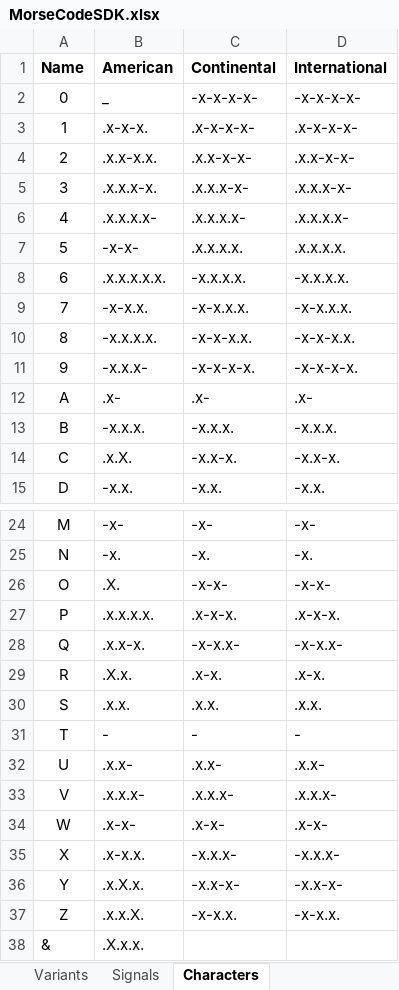
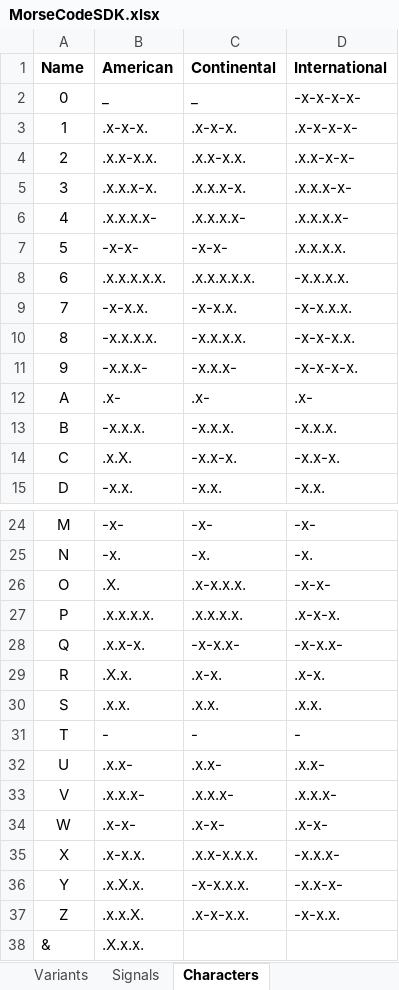
Before and after one commit to eejai42/MorseCodeSDK, an Excel workbook: SSoT/WorkingDir/MorseCodeSDK.xlsx, sheet Characters, drawn as a sheet; only a part is shown, gaps mark what is left out; values as stored, in another font and other column widths than the file's, no borders; charts and pictures not drawn; the diff names each change by its address in the sheet, - before the commit and + after, or states it on an @@ line.

```diff
--- a/SSoT/WorkingDir/MorseCodeSDK.xlsx (sheet Characters)
+++ b/SSoT/WorkingDir/MorseCodeSDK.xlsx (sheet Characters)
-C2 (Continental): -x-x-x-x-
+C2 (Continental): _
-C3 (Continental): .x-x-x-x-
+C3 (Continental): .x-x-x.
-C4 (Continental): .x.x-x-x-
+C4 (Continental): .x.x-x.x.
-C5 (Continental): .x.x.x-x-
+C5 (Continental): .x.x.x-x.
-C7 (Continental): .x.x.x.x.
+C7 (Continental): -x-x-
-C8 (Continental): -x.x.x.x.
+C8 (Continental): .x.x.x.x.x.
-C9 (Continental): -x-x.x.x.
+C9 (Continental): -x-x.x.
-C10 (Continental): -x-x-x.x.
+C10 (Continental): -x.x.x.x.
-C11 (Continental): -x-x-x-x.
+C11 (Continental): -x.x.x-
-C26 (Continental): -x-x-
+C26 (Continental): .x-x.x.x.
-C27 (Continental): .x-x-x.
+C27 (Continental): .x.x.x.x.
-C35 (Continental): -x.x.x-
+C35 (Continental): .x.x-x.x.x.
-C36 (Continental): -x.x-x-
+C36 (Continental): -x-x.x.x.
-C37 (Continental): -x-x.x.
+C37 (Continental): .x-x-x.x.
```
Also changed, not shown: 4 other files.
